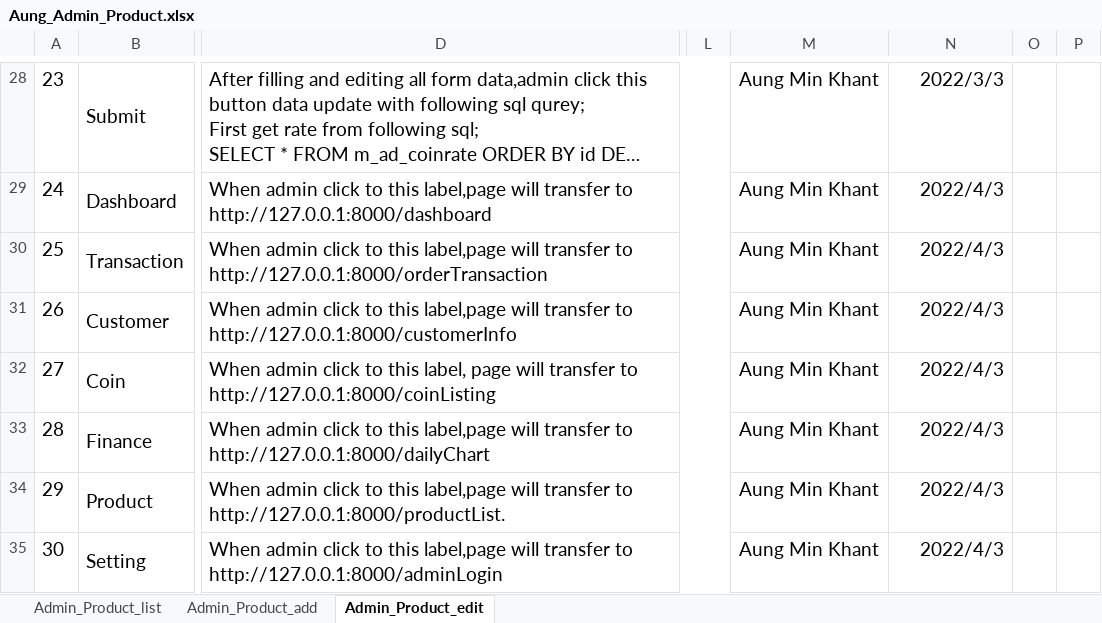
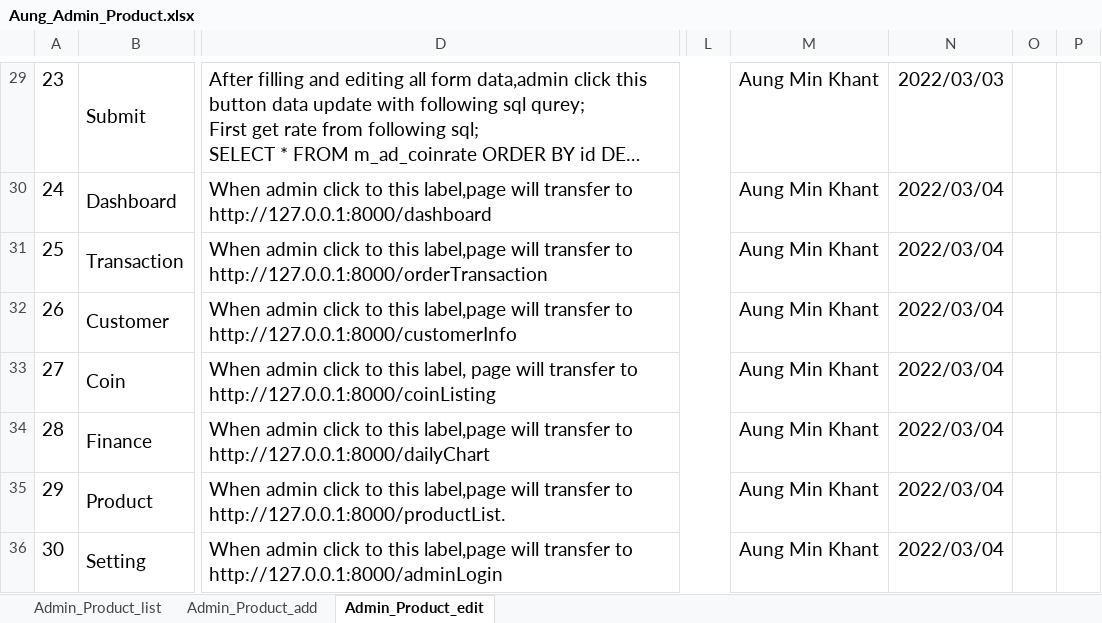
Before and after one commit to LK1130/foodlabTesting, an Excel workbook: admin/Aung_Admin_Product.xlsx, sheet Admin_Product_edit, drawn as a sheet; only a part is shown, gaps mark what is left out; long unchanged cells end in …; values as stored, in another font and other column widths than the file's, no borders; addresses are those after the commit; the diff covers the shown part only; the diff names each change by its address in the sheet, - before the commit and + after, or states it on an @@ line.

```diff
--- a/admin/Aung_Admin_Product.xlsx (sheet Admin_Product_edit)
+++ b/admin/Aung_Admin_Product.xlsx (sheet Admin_Product_edit)
-N29: 2022/3/3
+N29: 2022/03/03
-N30:N36: 2022/4/3
+N30:N36: 2022/03/04
```
Also changed, not shown: 1 added row, 23 edited cells and cell formats elsewhere in this sheet, sheet Admin_Product_add, sheet Admin_Product_list, customer/Aung_Customer_Product.xlsx.
